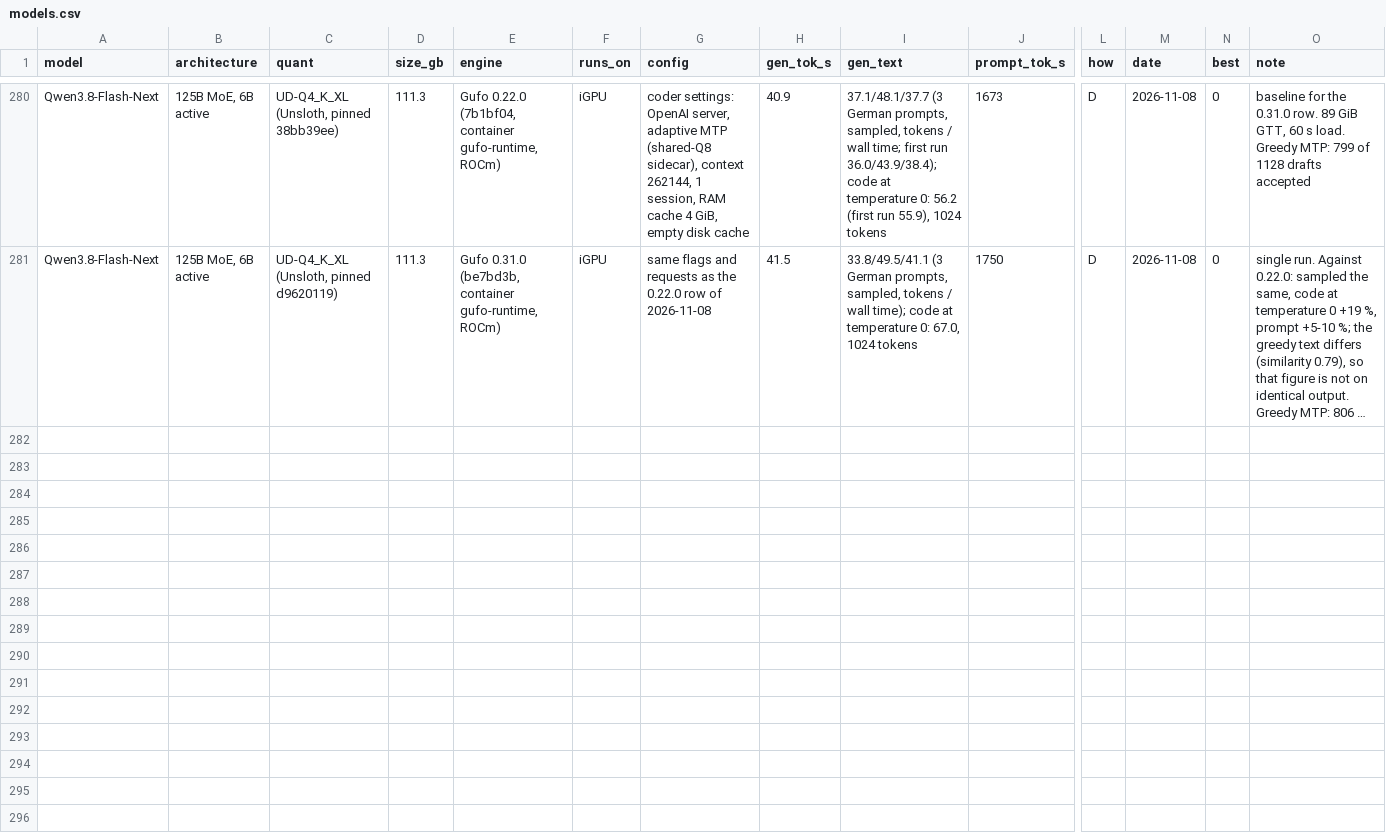
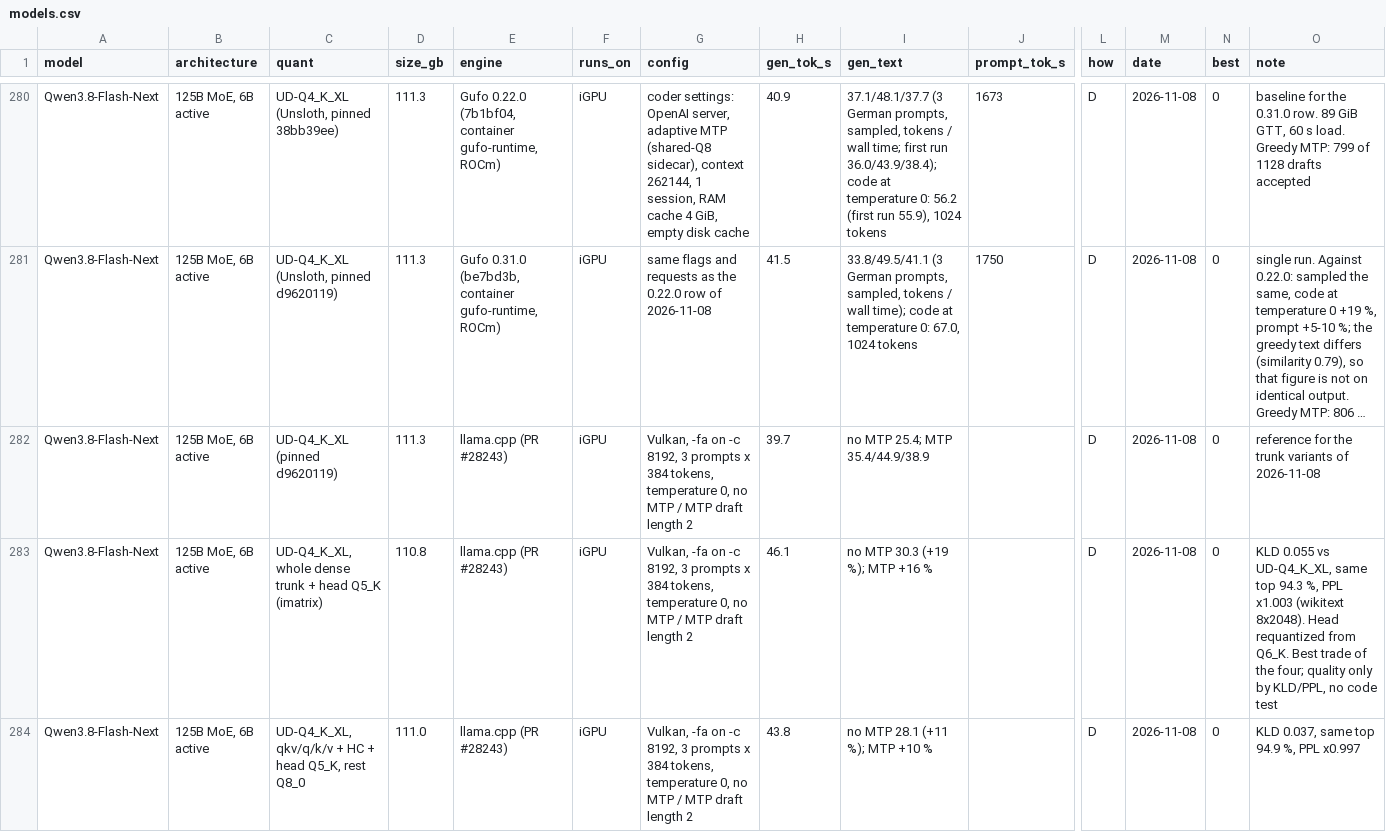
Before and after one commit to huppiflupp/strix-halo-llm-speeds, a CSV file: models.csv, drawn as a sheet; only a part is shown, gaps mark what is left out; long unchanged cells end in …; rows hold the shown columns only; the diff covers the shown part only; the diff names each change by its address in the sheet, - before the commit and + after, or states it on an @@ line.

```diff
--- a/models.csv
+++ b/models.csv
+row 282: Qwen3.8-Flash-Next | 125B MoE, 6B active | UD-Q4_K_XL (pinned d9620119) | 111.3 | llama.cpp (PR #28243) | iGPU | Vulkan, -fa on -c 8192, 3 prompts x 384 tokens, temperature 0, no MTP / MTP draft length 2 | 39.7 | no MTP 25.4; MTP 35.4/44.9/38.9 |  | D | 2026-11-08 | 0 | reference for the trunk variants of 2026-11-08
+row 283: Qwen3.8-Flash-Next | 125B MoE, 6B active | UD-Q4_K_XL, whole dense trunk + head Q5_K (imatrix) | 110.8 | llama.cpp (PR #28243) | iGPU | Vulkan, -fa on -c 8192, 3 prompts x 384 tokens, temperature 0, no MTP / MTP draft length 2 | 46.1 | no MTP 30.3 (+19 %); MTP +16 % |  | D | 2026-11-08 | 0 | KLD 0.055 vs UD-Q4_K_XL, same top 94.3 %, PPL x1.003 (wikitext 8x2048). Head requantized from Q6_K. Best trade of the four; quality only by KLD/PPL, no code test
+row 284: Qwen3.8-Flash-Next | 125B MoE, 6B active | UD-Q4_K_XL, qkv/q/k/v + HC + head Q5_K, rest Q8_0 | 111.0 | llama.cpp (PR #28243) | iGPU | Vulkan, -fa on -c 8192, 3 prompts x 384 tokens, temperature 0, no MTP / MTP draft length 2 | 43.8 | no MTP 28.1 (+11 %); MTP +10 % |  | D | 2026-11-08 | 0 | KLD 0.037, same top 94.9 %, PPL x0.997
```
Also changed, not shown: 2 added rows elsewhere in this file, 2 other files.
